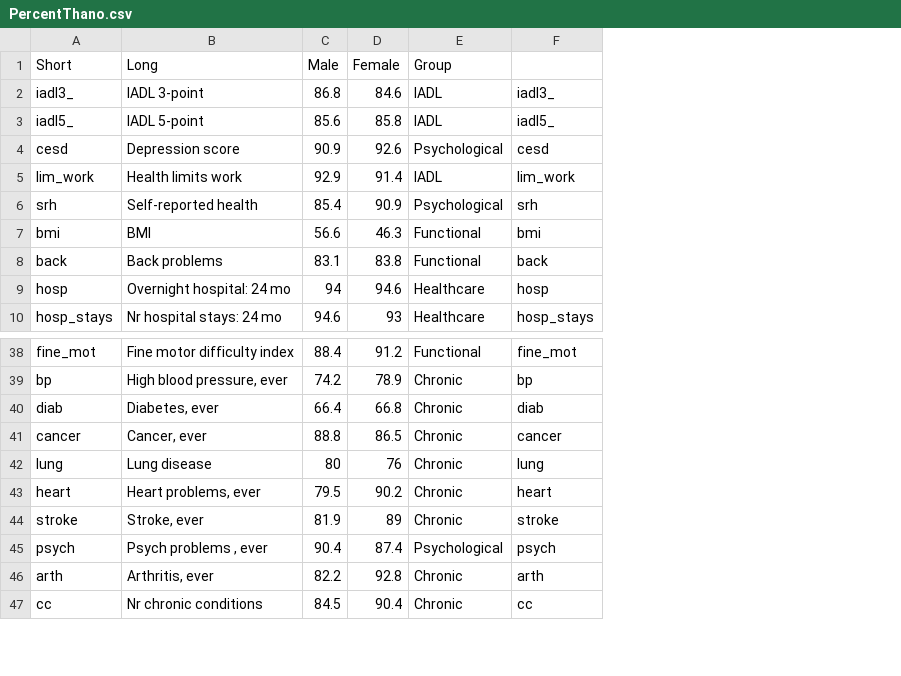
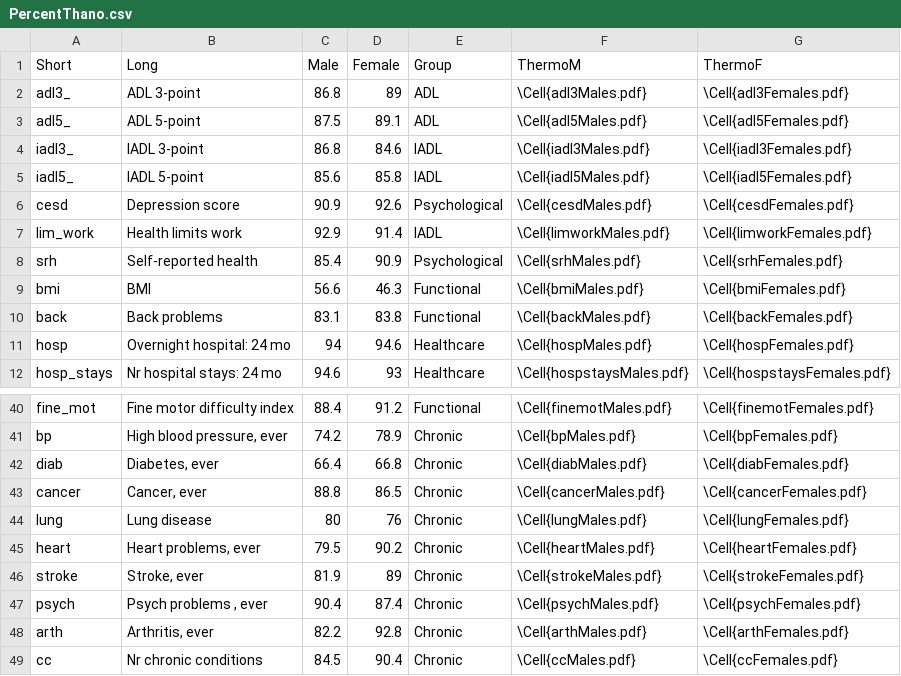
Before and after one commit to timriffe/ThanoEmpirical, a CSV file: ThanoEmpirical/Data/PercentThano.csv, drawn as a sheet; only a part is shown, gaps mark what is left out; removed rows and columns are numbered as before the commit, all else as after; the diff covers the shown part only; the diff names each change by its address in the sheet, - before the commit and + after, or states it on an @@ line.

```diff
--- a/ThanoEmpirical/Data/PercentThano.csv
+++ b/ThanoEmpirical/Data/PercentThano.csv
-column F, rows 2-10: iadl3_ | iadl5_ | cesd | lim_work | srh | bmi | back | hosp | hosp_stays; rows 38-47: fine_mot | bp | diab | cancer | lung | heart | stroke | psych | arth | cc
+column F (ThermoM), rows 4-12: \Cell{iadl3Males.pdf} | \Cell{iadl5Males.pdf} | \Cell{cesdMales.pdf} | \Cell{limworkMales.pdf} | \Cell{srhMales.pdf} | \Cell{bmiMales.pdf} | \Cell{backMales.pdf} | \Cell{hospMales.pdf} | \Cell{hospstaysMales.pdf}; rows 40-49: \Cell{finemotMales.pdf} | \Cell{bpMales.pdf} | \Cell{diabMales.pdf} | \Cell{cancerMales.pdf} | \Cell{lungMales.pdf} | \Cell{heartMales.pdf} | \Cell{strokeMales.pdf} | \Cell{psychMales.pdf} | \Cell{arthMales.pdf} | \Cell{ccMales.pdf}
+column G (ThermoF), rows 4-12: \Cell{iadl3Females.pdf} | \Cell{iadl5Females.pdf} | \Cell{cesdFemales.pdf} | \Cell{limworkFemales.pdf} | \Cell{srhFemales.pdf} | \Cell{bmiFemales.pdf} | \Cell{backFemales.pdf} | \Cell{hospFemales.pdf} | \Cell{hospstaysFemales.pdf}; rows 40-49: \Cell{finemotFemales.pdf} | \Cell{bpFemales.pdf} | \Cell{diabFemales.pdf} | \Cell{cancerFemales.pdf} | \Cell{lungFemales.pdf} | \Cell{heartFemales.pdf} | \Cell{strokeFemales.pdf} | \Cell{psychFemales.pdf} | \Cell{arthFemales.pdf} | \Cell{ccFemales.pdf}
+row 2: adl3_ | ADL 3-point | 86.8 | 89 | ADL | \Cell{adl3Males.pdf} | \Cell{adl3Females.pdf}
+row 3: adl5_ | ADL 5-point | 87.5 | 89.1 | ADL | \Cell{adl5Males.pdf} | \Cell{adl5Females.pdf}
-E47 (Group): Psychological
+E47 (Group): Chronic
```
Also changed, not shown: 20 added rows and 16 edited cells elsewhere in this file, 4 other files.
